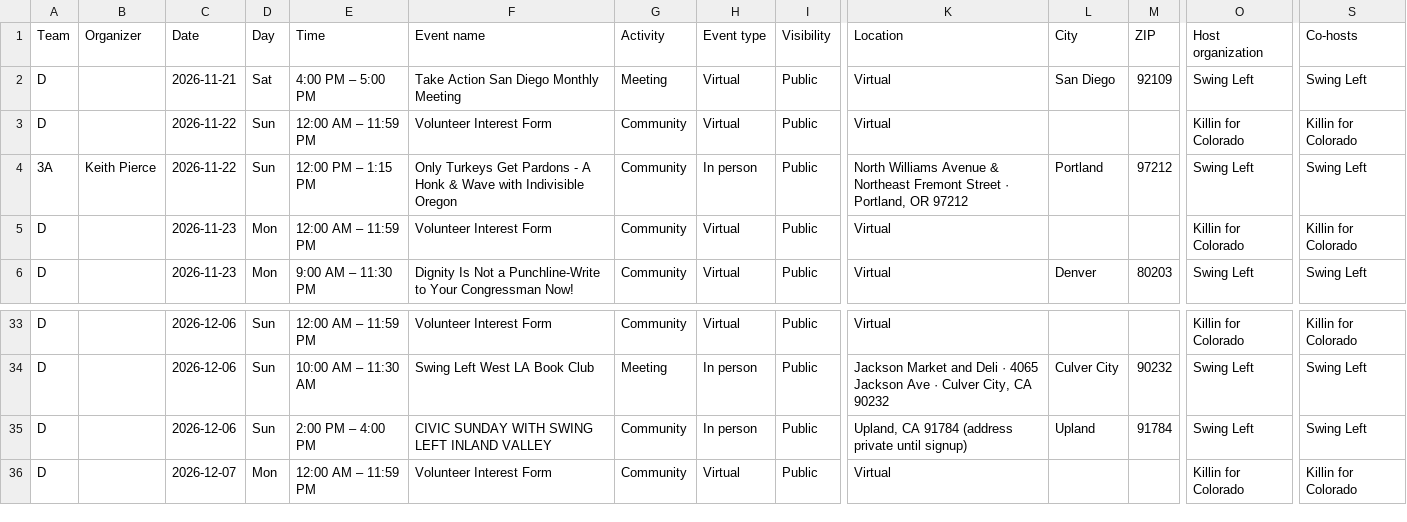
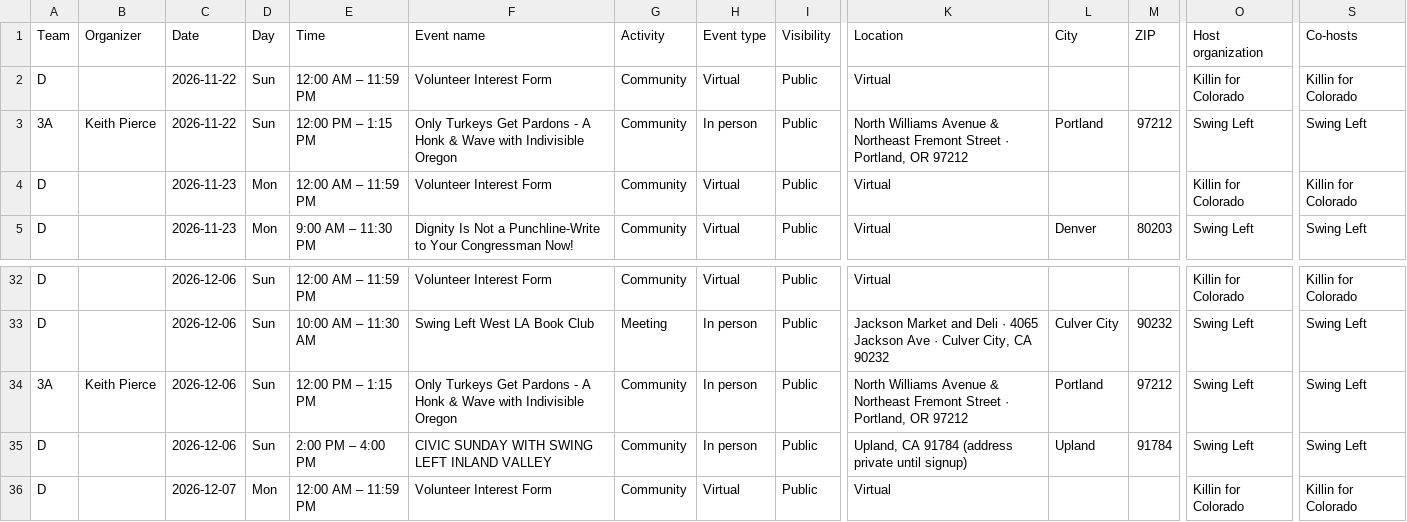
Before and after one commit to sierrarodriguez0507/regionsmap, a CSV file: event-list.csv, drawn as a sheet; only a part is shown, gaps mark what is left out; removed rows and columns are numbered as before the commit, all else as after; rows hold the shown columns only; the diff names each change by its address in the sheet, - before the commit and + after, or states it on an @@ line.

Commit message:
Update Mobilize events

```diff
--- a/event-list.csv
+++ b/event-list.csv
-row 2: D |  | 2026-11-21 | Sat | 4:00 PM – 5:00 PM | Take Action San Diego Monthly Meeting | Meeting | Virtual | Public | Virtual | San Diego | 92109 | Swing Left | Swing Left
+row 34: 3A | Keith Pierce | 2026-12-06 | Sun | 12:00 PM – 1:15 PM | Only Turkeys Get Pardons - A Honk & Wave with Indivisible Oregon | Community | In person | Public | North Williams Avenue & Northeast Fremont Street · Portland, OR 97212 | Portland | 97212 | Swing Left | Swing Left
```
Also changed, not shown: 2 other files.
